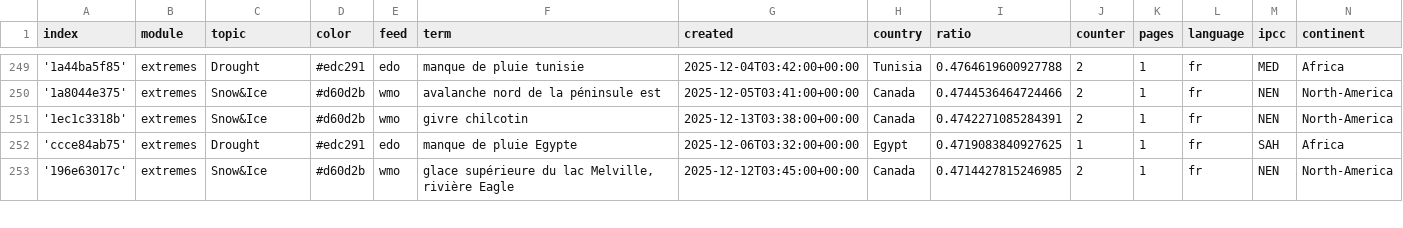
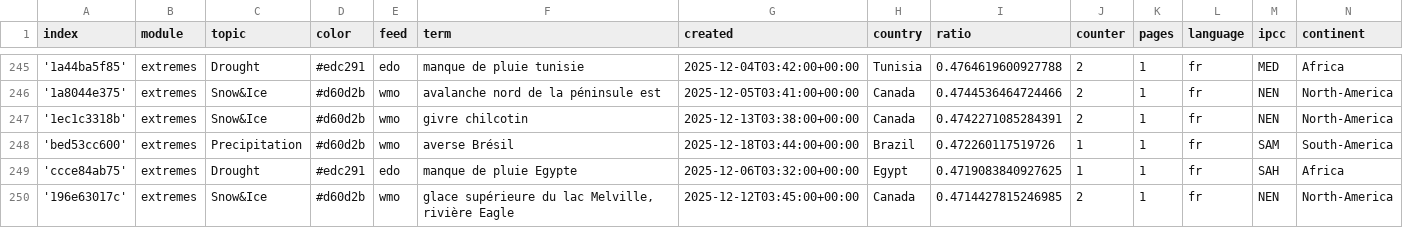
Before and after one commit to TinoH91news/frenchExtremes, a CSV file: terms.csv, drawn as a sheet; only a part is shown, gaps mark what is left out; the diff covers the shown part only; the diff names each change by its address in the sheet, - before the commit and + after, or states it on an @@ line.

```diff
--- a/terms.csv
+++ b/terms.csv
+row 248: 'bed53cc600' | extremes | Precipitation | #d60d2b | wmo | averse Brésil | 2025-12-18T03:44:00+00:00 | Brazil | 0.472260117519726 | 1 | 1 | fr | SAM | South-America
```
Also changed, not shown: 3 added rows and 5 removed rows elsewhere in this file.
